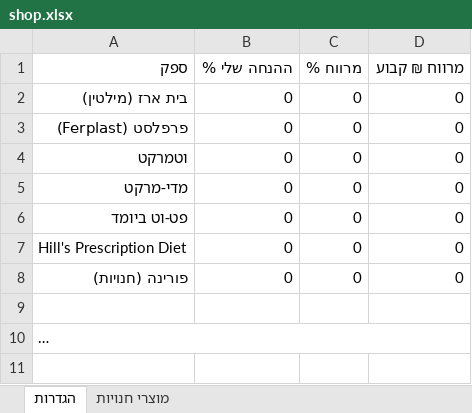
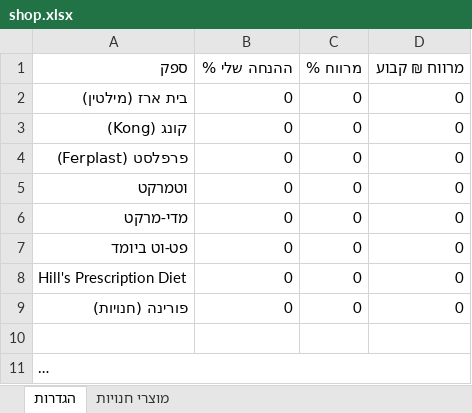
Before and after one commit to vetrinarbatyam-dotcor/vet-pricelists, an Excel workbook: downloads/shop.xlsx, sheet הגדרות, drawn as a sheet; long unchanged cells end in …; values as stored, in another font and other column widths than the file's, no borders; the diff names each change by its address in the sheet, - before the commit and + after, or states it on an @@ line.

```diff
--- a/downloads/shop.xlsx (sheet הגדרות)
+++ b/downloads/shop.xlsx (sheet הגדרות)
+row 3: קונג (Kong) | 0 | 0 | 0
```
Also changed, not shown: sheet מוצרי חנויות, downloads/food.xlsx, downloads/labs.xlsx, 15 other files.
